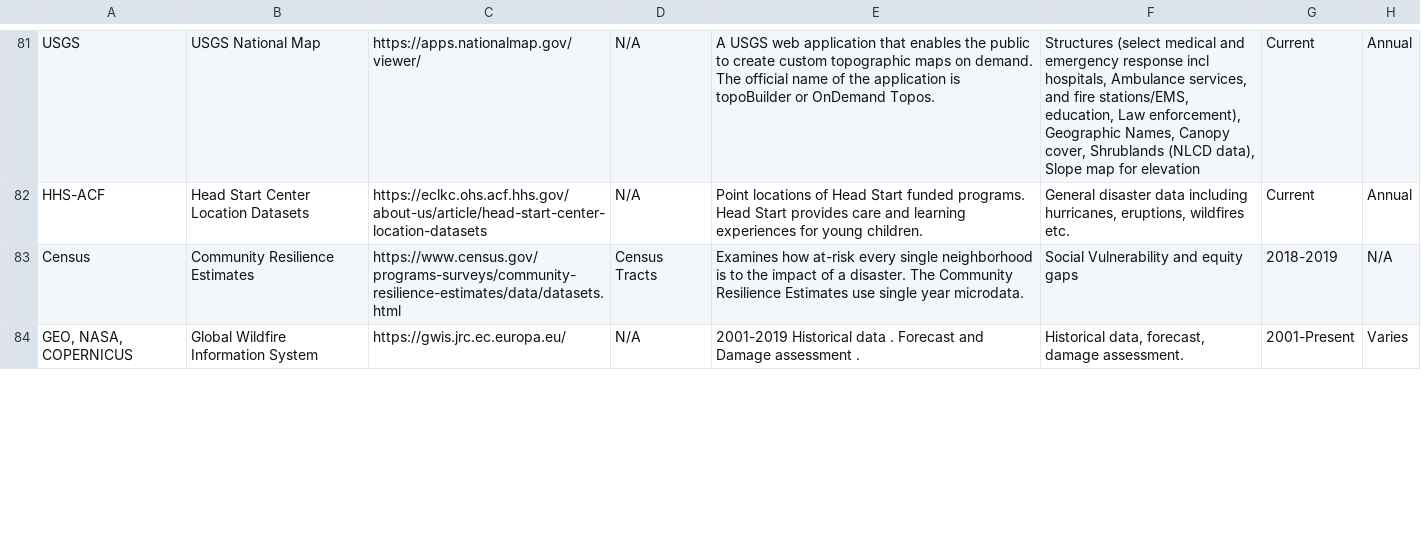
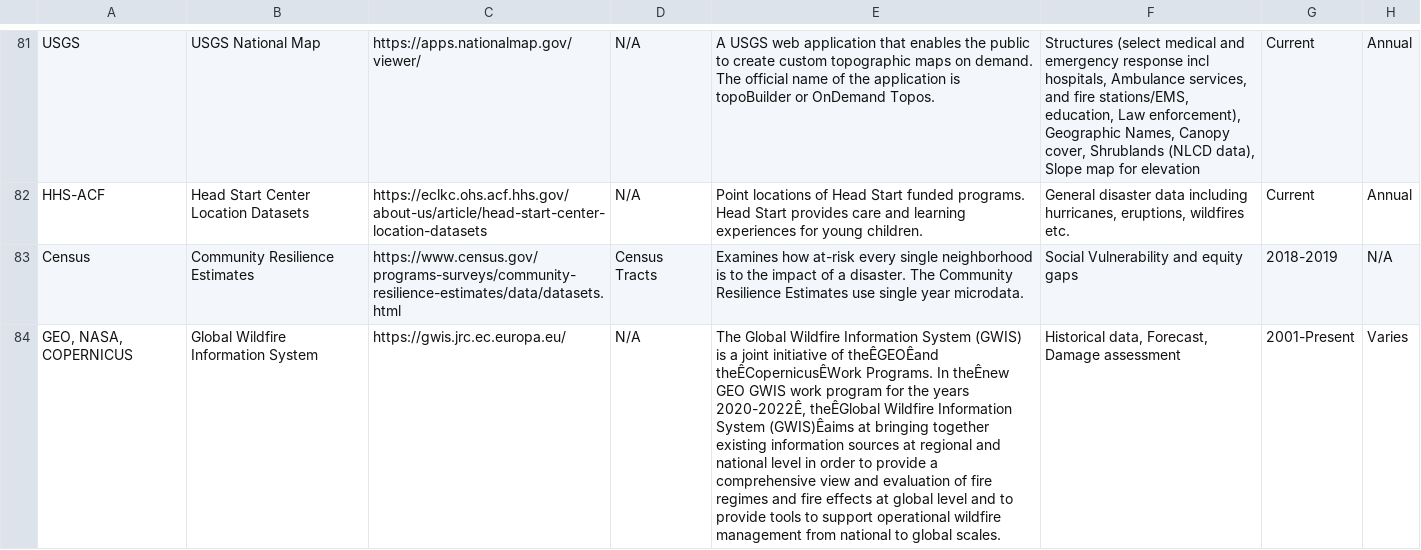
Before and after one commit to dmscott11/SDR_DataStreams, a CSV file: data/data_streams_V5.csv, drawn as a sheet; only a part is shown, gaps mark what is left out; the diff covers the shown part only; the diff names each change by its address in the sheet, - before the commit and + after, or states it on an @@ line.

Commit message:
cleaned data files

```diff
--- a/data/data_streams_V5.csv
+++ b/data/data_streams_V5.csv
-E84: 2001-2019 Historical data . Forecast and Damage assessment .
+E84: The Global Wildfire Information System (GWIS) is a joint initiative of theÊGEOÊand theÊCopernicusÊWork Programs. In theÊnew GEO GWIS work program for the years 2020-2022Ê, theÊGlobal Wildfire Information System (GWIS)Êaims at bringing together existing information sources at regional and national level in order to provide a comprehensive view and evaluation of fire regimes and fire effects at global level and to provide tools to support operational wildfire management from national to global scales.
-F84: Historical data, forecast, damage assessment.
+F84: Historical data, Forecast, Damage assessment
```
Also changed, not shown: 4 edited cells elsewhere in this file.
